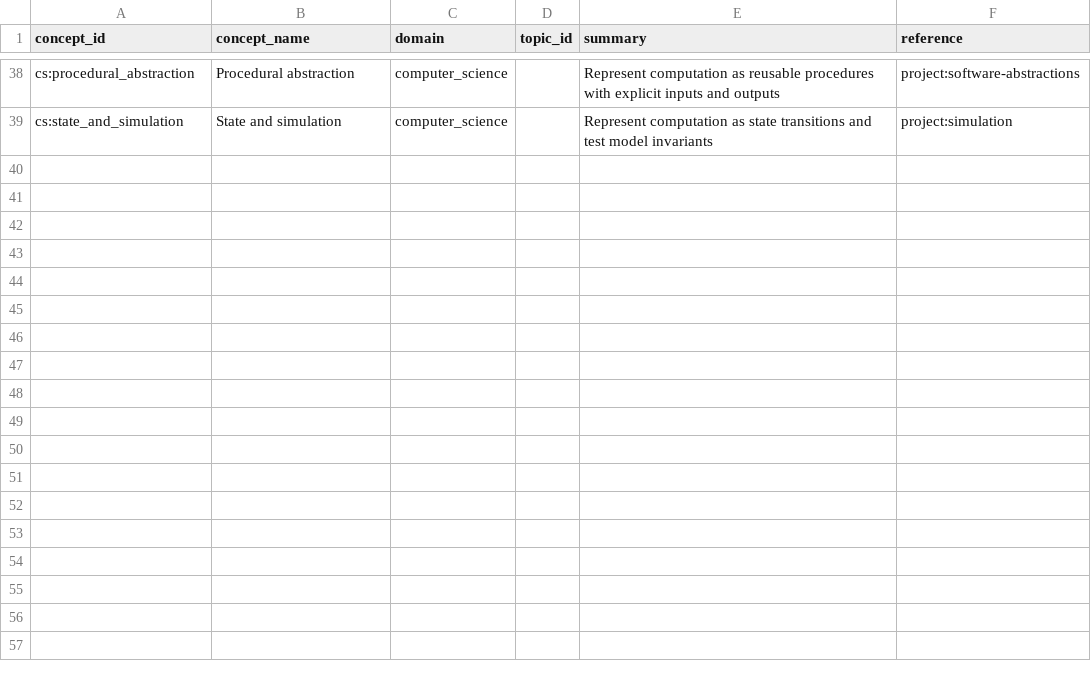
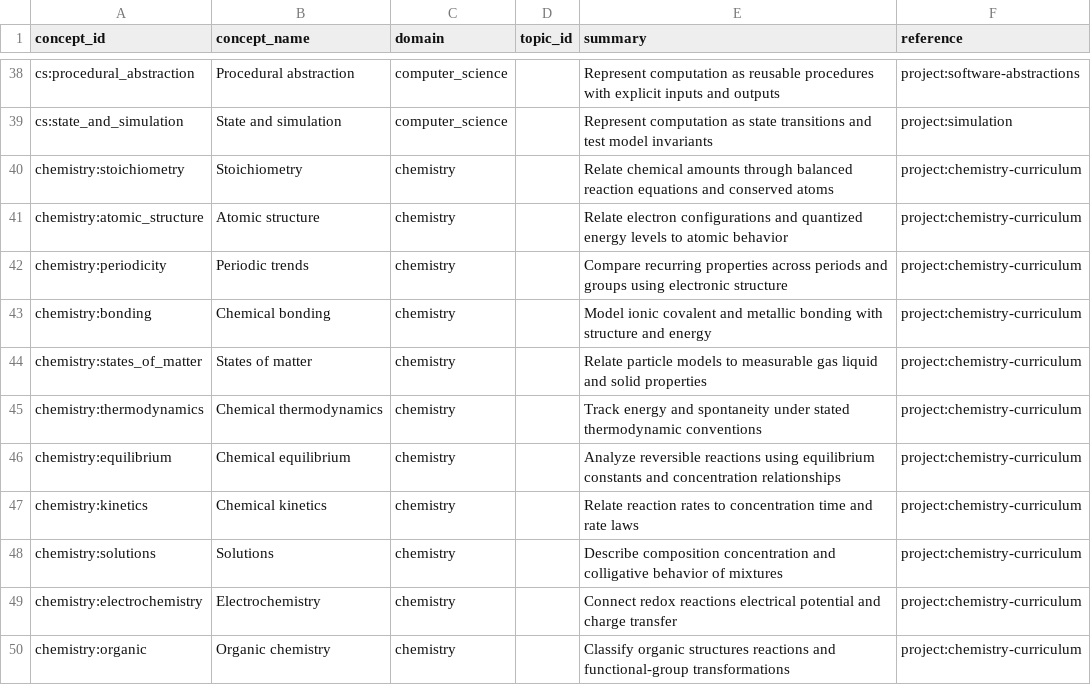
Before and after one commit to saemsir/physics, a CSV file: knowledge/concepts.csv, drawn as a sheet; only a part is shown, gaps mark what is left out; the diff names each change by its address in the sheet, - before the commit and + after, or states it on an @@ line.

```diff
--- a/knowledge/concepts.csv
+++ b/knowledge/concepts.csv
+row 40: chemistry:stoichiometry | Stoichiometry | chemistry |  | Relate chemical amounts through balanced reaction equations and conserved atoms | project:chemistry-curriculum
+row 41: chemistry:atomic_structure | Atomic structure | chemistry |  | Relate electron configurations and quantized energy levels to atomic behavior | project:chemistry-curriculum
+row 42: chemistry:periodicity | Periodic trends | chemistry |  | Compare recurring properties across periods and groups using electronic structure | project:chemistry-curriculum
+row 43: chemistry:bonding | Chemical bonding | chemistry |  | Model ionic covalent and metallic bonding with structure and energy | project:chemistry-curriculum
+row 44: chemistry:states_of_matter | States of matter | chemistry |  | Relate particle models to measurable gas liquid and solid properties | project:chemistry-curriculum
+row 45: chemistry:thermodynamics | Chemical thermodynamics | chemistry |  | Track energy and spontaneity under stated thermodynamic conventions | project:chemistry-curriculum
+row 46: chemistry:equilibrium | Chemical equilibrium | chemistry |  | Analyze reversible reactions using equilibrium constants and concentration relationships | project:chemistry-curriculum
+row 47: chemistry:kinetics | Chemical kinetics | chemistry |  | Relate reaction rates to concentration time and rate laws | project:chemistry-curriculum
+row 48: chemistry:solutions | Solutions | chemistry |  | Describe composition concentration and colligative behavior of mixtures | project:chemistry-curriculum
+row 49: chemistry:electrochemistry | Electrochemistry | chemistry |  | Connect redox reactions electrical potential and charge transfer | project:chemistry-curriculum
+row 50: chemistry:organic | Organic chemistry | chemistry |  | Classify organic structures reactions and functional-group transformations | project:chemistry-curriculum
```
Also changed, not shown: knowledge/links.csv, 6 other files.
